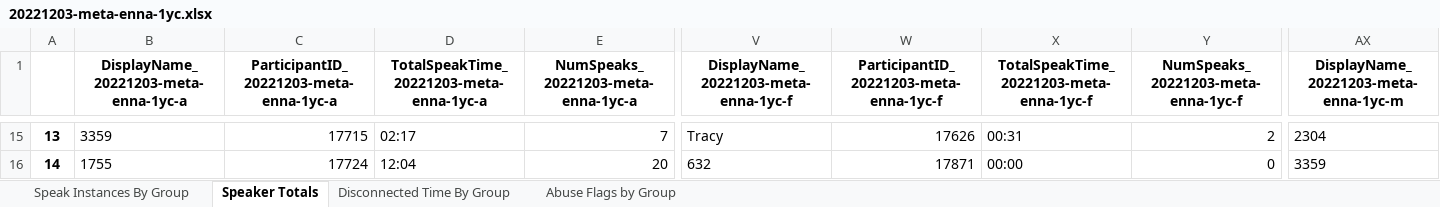
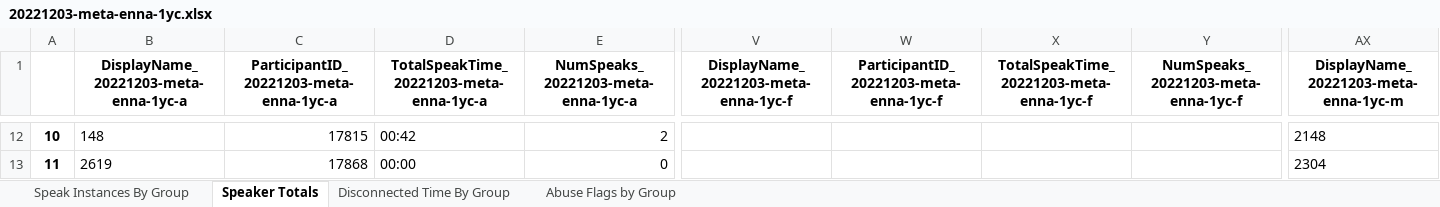
Before and after one commit to DubiousLlama/Speaker-Data-Json-Analyzer-for-DDL, an Excel workbook: extras/20221203-meta-enna-1yc.xlsx, sheet Speaker Totals, drawn as a sheet; only a part is shown, gaps mark what is left out; values as stored, in another font and other column widths than the file's, no borders; addresses are those after the commit; the diff covers the shown part only; the diff names each change by its address in the sheet, - before the commit and + after, or states it on an @@ line.

```diff
--- a/extras/20221203-meta-enna-1yc.xlsx (sheet Speaker Totals)
+++ b/extras/20221203-meta-enna-1yc.xlsx (sheet Speaker Totals)
@@ column A renumbered from row 2 down @@
-B12: 3359
+B12: 148
-C12: 17715
+C12: 17815
-D12: 02:17
+D12: 00:42
-E12: 7
+E12: 2
-V12: Tracy
+V12: (empty)
-W12: 17626
+W12: (empty)
-X12: 00:31
+X12: (empty)
-Y12: 2
+Y12: (empty)
-AX12: 2304
+AX12: 2148
-B13: 1755
+B13: 2619
-C13: 17724
+C13: 17868
-D13: 12:04
+D13: 00:00
-E13: 20
+E13: 0
-V13: 632
+V13: (empty)
-W13: 17871
+W13: (empty)
-X13: 00:00
+X13: (empty)
-Y13: 0
+Y13: (empty)
-AX13: 3359
+AX13: 2304
```
Also changed, not shown: 7 added rows, 10 removed rows and 101 edited cells elsewhere in this sheet, sheet Disconnected Time By Group, 1 other file.
